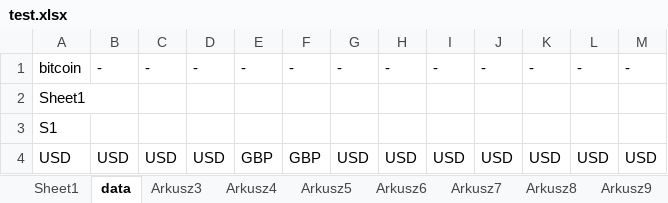
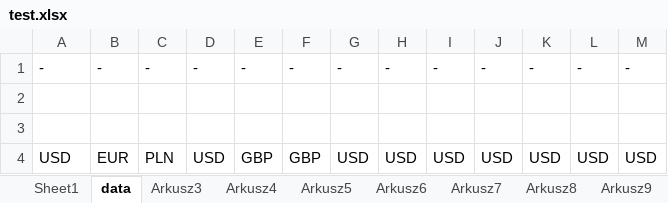
Before and after one commit to lunerien/price_updater, an Excel workbook: test.xlsx, sheet data, drawn as a sheet; values as stored, in another font and other column widths than the file's, no borders; the diff names each change by its address in the sheet, - before the commit and + after, or states it on an @@ line.

```diff
--- a/test.xlsx (sheet data)
+++ b/test.xlsx (sheet data)
-A1: bitcoin
+A1: -
-A2: Sheet1
+A2: (empty)
-A3: S1
+A3: (empty)
-B4: USD
+B4: EUR
-C4: USD
+C4: PLN
```
Also changed, not shown: sheet Sheet1, 9 other files.
